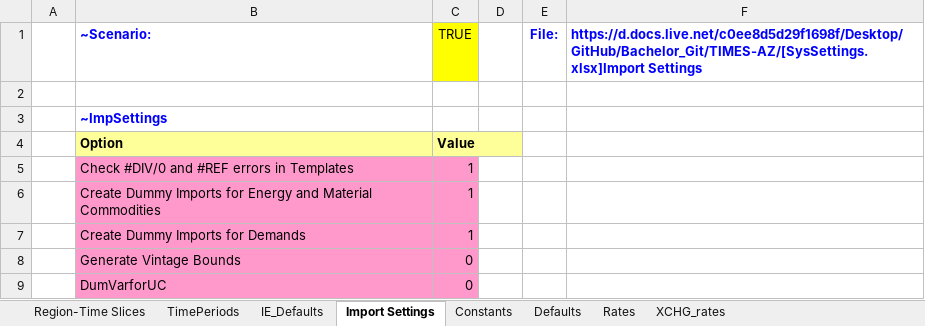
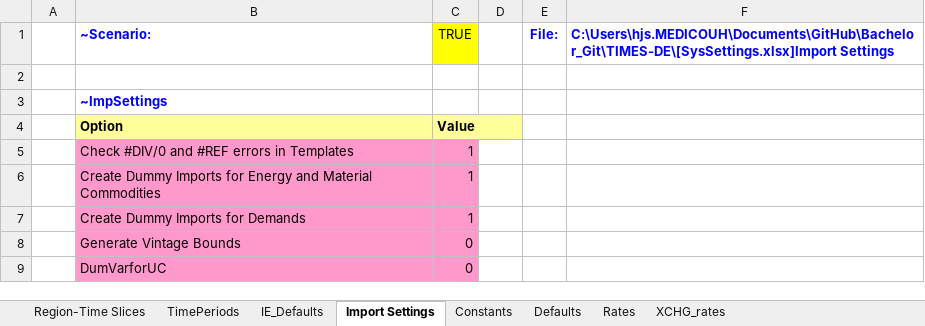
Before and after one commit to AdamVejstrup/Bachelor, an Excel workbook: TIMES-DE/SysSettings.xlsx, sheet Import Settings, drawn as a sheet; values as stored, in another font and other column widths than the file's, no borders; the diff names each change by its address in the sheet, - before the commit and + after, or states it on an @@ line.

```diff
--- a/TIMES-DE/SysSettings.xlsx (sheet Import Settings)
+++ b/TIMES-DE/SysSettings.xlsx (sheet Import Settings)
-F1: https://d.docs.live.net/c0ee8d5d29f1698f/Desktop/GitHub/Bachelor_Git/TIMES-AZ/[SysSettings.xlsx]Import Settings
+F1: C:\Users\hjs.MEDICOUH\Documents\GitHub\Bachelor_Git\TIMES-DE\[SysSettings.xlsx]Import Settings
```
Also changed, not shown: sheet Region-Time Slices, charts or pictures, 1 other file.
